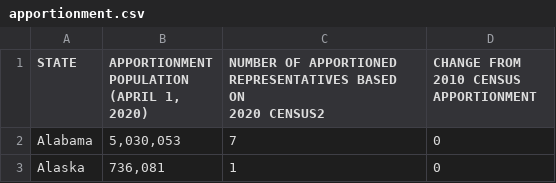
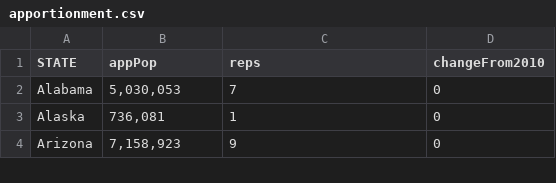
Before and after one commit to Trehein/datasets, a CSV file: apportionment.csv, drawn as a sheet; only a part is shown; the shorter side is filled out with more unchanged rows.

Commit message:
Update apportionment.csv

```diff
--- a/apportionment.csv
+++ b/apportionment.csv
@@ -1,5 +1,2 @@
-STATE,"APPORTIONMENT POPULATION
-(APRIL 1, 2020)","NUMBER OF APPORTIONED REPRESENTATIVES BASED ON
-2020 CENSUS2","CHANGE FROM
-2010 CENSUS APPORTIONMENT"
+STATE,"appPop","reps","changeFrom2010"
 Alabama,"5,030,053",7,0
```
